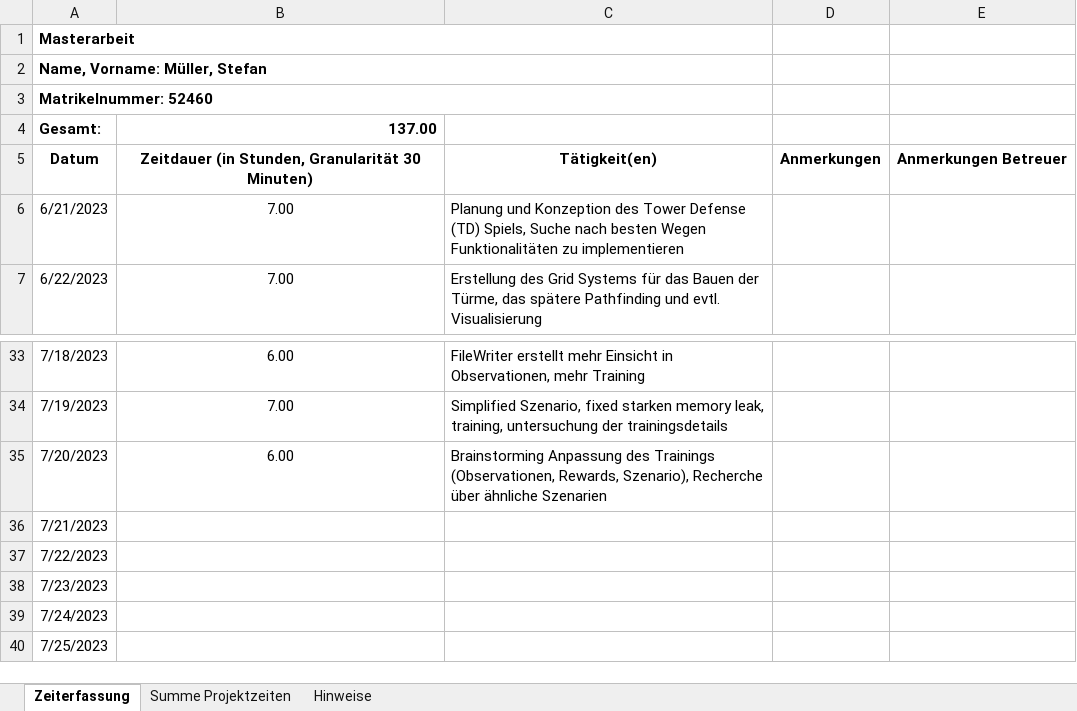
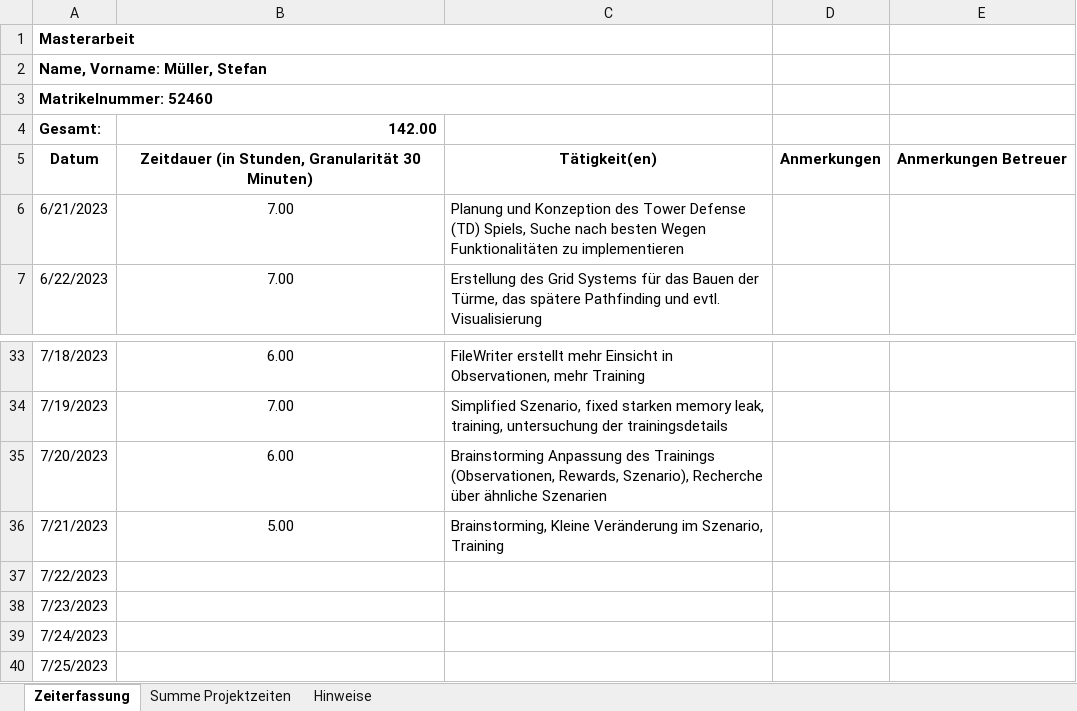
Before and after one commit to Steff2/Master-Thesis-TD-AI, an Excel workbook: Forschungsseminar_Zeittabelle.xlsx, sheet Zeiterfassung, drawn as a sheet; only a part is shown, gaps mark what is left out; values as stored, in another font and other column widths than the file's, no borders; the diff names each change by its address in the sheet, - before the commit and + after, or states it on an @@ line.

Commit message:
Update Zeittabelle
baseHealth changed

```diff
--- a/Forschungsseminar_Zeittabelle.xlsx (sheet Zeiterfassung)
+++ b/Forschungsseminar_Zeittabelle.xlsx (sheet Zeiterfassung)
-B4: 137.00
+B4: 142.00
-B36: (empty)
+B36: 5.00
-C36: (empty)
+C36: Brainstorming, Kleine Veränderung im Szenario, Training
```
Also changed, not shown: sheet Summe Projektzeiten, 1 other file.
